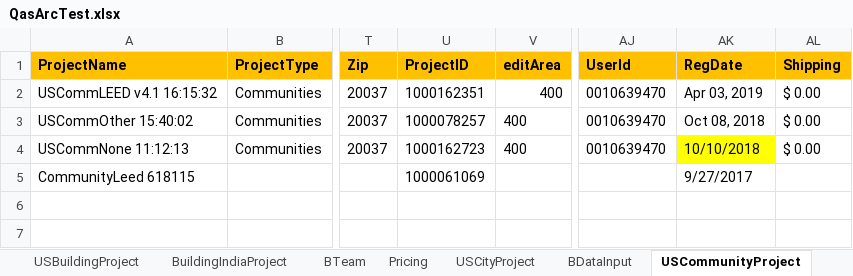
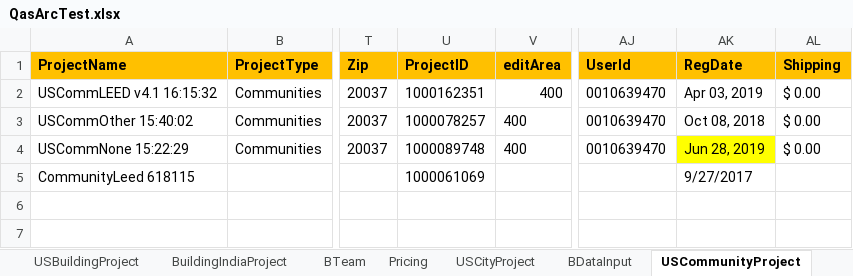
Before and after one commit to saurav1501/AutomationArc, an Excel workbook: AutomationArc/ARCDataTemplete/QasArcTest.xlsx, sheet USCommunityProject, drawn as a sheet; only a part is shown, gaps mark what is left out; values as stored, in another font and other column widths than the file's, no borders; the diff names each change by its address in the sheet, - before the commit and + after, or states it on an @@ line.

```diff
--- a/AutomationArc/ARCDataTemplete/QasArcTest.xlsx (sheet USCommunityProject)
+++ b/AutomationArc/ARCDataTemplete/QasArcTest.xlsx (sheet USCommunityProject)
-A4 (ProjectName): USCommNone 11:12:13
+A4 (ProjectName): USCommNone 15:22:29
-U4 (ProjectID): 1000162723
+U4 (ProjectID): 1000089748
-AK4 (RegDate): 10/10/2018
+AK4 (RegDate): Jun 28, 2019
```
Also changed, not shown: sheet USBuildingProject, sheet USCityProject, sheet BDataInput, 15 other files.
